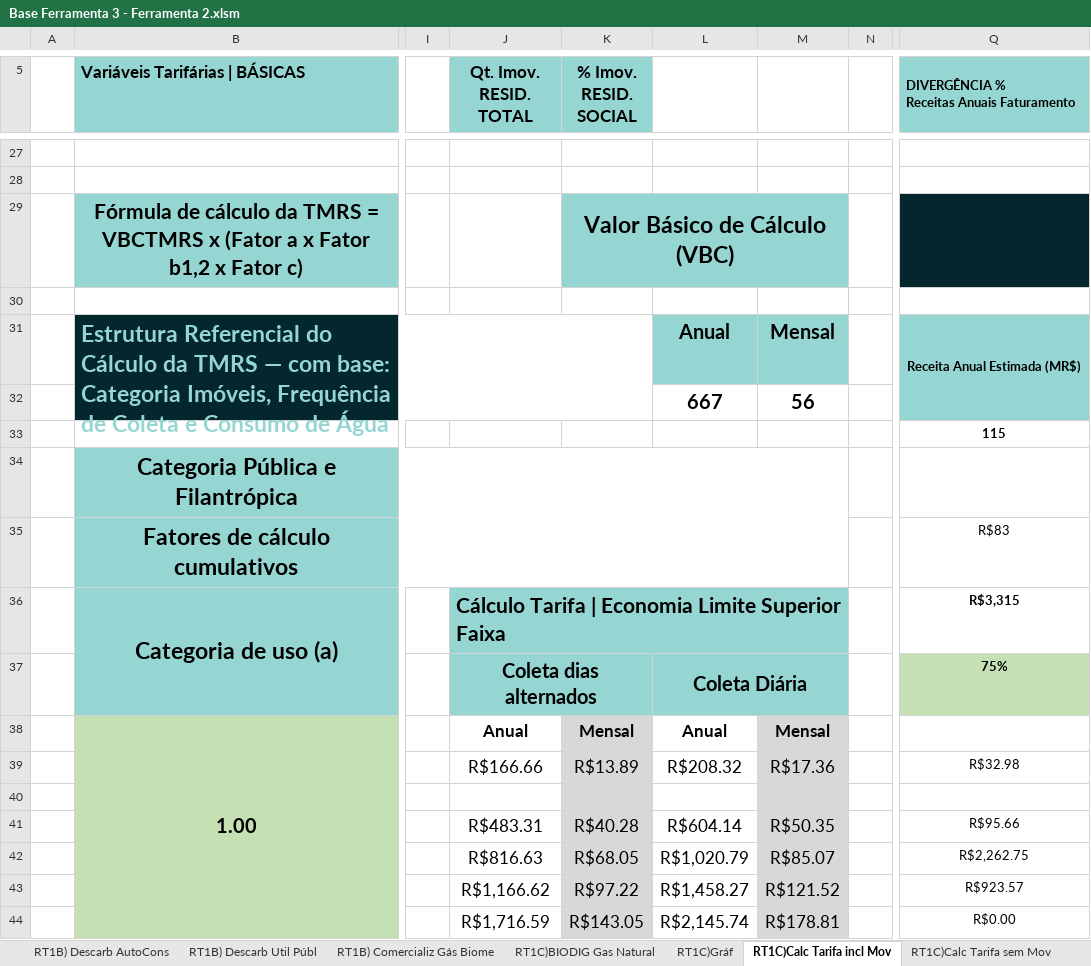
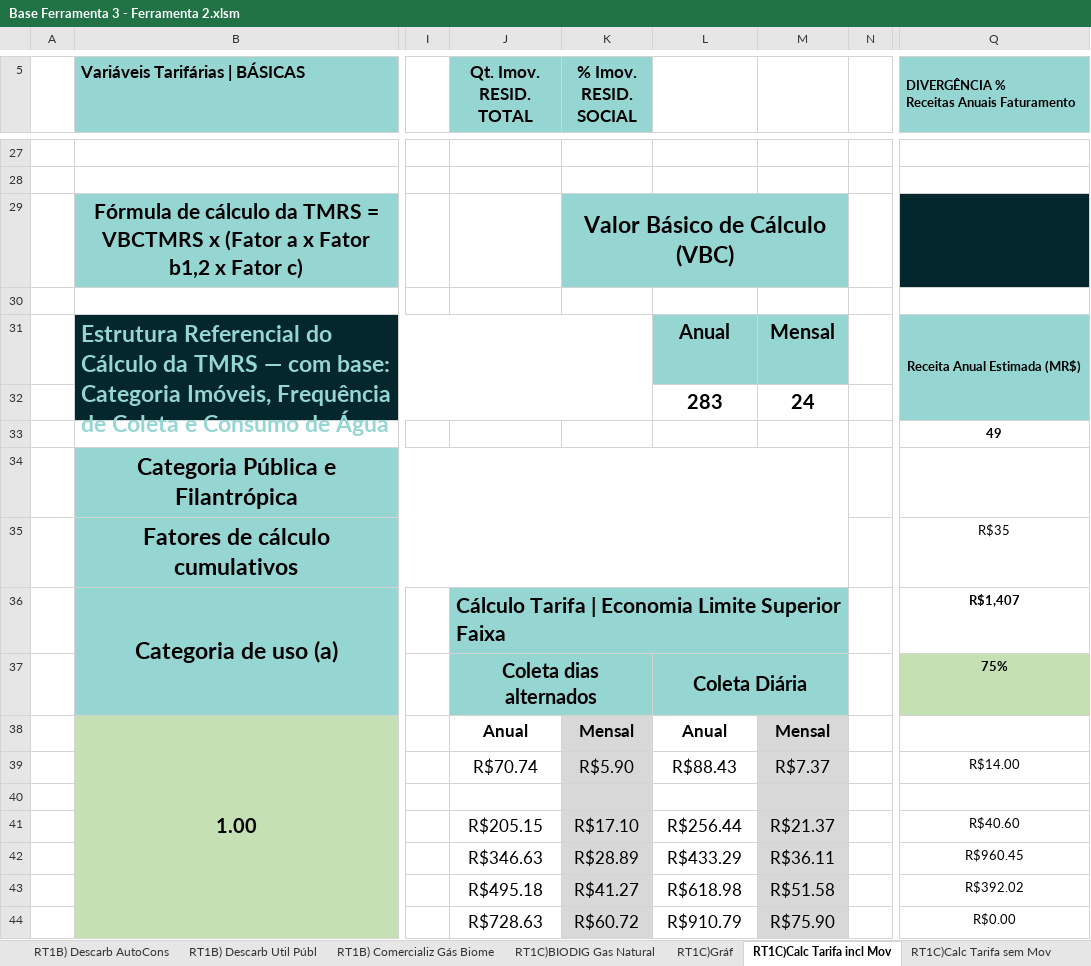
Before and after one commit to cristiansimioni/gestaoregionalizadarsu, an Excel workbook: templates/Base Ferramenta 3 - Ferramenta 2.xlsm, sheet RT1C)Calc Tarifa incl Mov, drawn as a sheet; only a part is shown, gaps mark what is left out; values as stored, in another font and other column widths than the file's, no borders; charts and pictures and conditional formats not drawn; removed rows and columns are numbered as before the commit, all else as after; rows hold the shown columns only; the diff covers the shown part only; the diff names each change by its address in the sheet, - before the commit and + after, or states it on an @@ line.

```diff
--- a/templates/Base Ferramenta 3 - Ferramenta 2.xlsm (sheet RT1C)Calc Tarifa incl Mov)
+++ b/templates/Base Ferramenta 3 - Ferramenta 2.xlsm (sheet RT1C)Calc Tarifa incl Mov)
-row 32:  |  |  |  |  | 667 | 56
+row 32:  |  |  |  |  | 283 | 24
-Q33: 115
+Q33: 49
-Q35: R$83
+Q35: R$35
-Q36: R$3,315
+Q36: R$1,407
-J39 (Qt. Imov. RESID. TOTAL): R$166.66
+J39 (Qt. Imov. RESID. TOTAL): R$70.74
-K39 (% Imov. RESID. SOCIAL): R$13.89
+K39 (% Imov. RESID. SOCIAL): R$5.90
-L39: R$208.32
+L39: R$88.43
-M39: R$17.36
+M39: R$7.37
-Q39: R$32.98
+Q39: R$14.00
-J41 (Qt. Imov. RESID. TOTAL): R$483.31
+J41 (Qt. Imov. RESID. TOTAL): R$205.15
-K41 (% Imov. RESID. SOCIAL): R$40.28
+K41 (% Imov. RESID. SOCIAL): R$17.10
-L41: R$604.14
+L41: R$256.44
-M41: R$50.35
+M41: R$21.37
-Q41: R$95.66
+Q41: R$40.60
-J42 (Qt. Imov. RESID. TOTAL): R$816.63
+J42 (Qt. Imov. RESID. TOTAL): R$346.63
-K42 (% Imov. RESID. SOCIAL): R$68.05
+K42 (% Imov. RESID. SOCIAL): R$28.89
-L42: R$1,020.79
+L42: R$433.29
-M42: R$85.07
+M42: R$36.11
-Q42: R$2,262.75
+Q42: R$960.45
-J43 (Qt. Imov. RESID. TOTAL): R$1,166.62
+J43 (Qt. Imov. RESID. TOTAL): R$495.18
-K43 (% Imov. RESID. SOCIAL): R$97.22
+K43 (% Imov. RESID. SOCIAL): R$41.27
-L43: R$1,458.27
+L43: R$618.98
-M43: R$121.52
+M43: R$51.58
-Q43: R$923.57
+Q43: R$392.02
-J44 (Qt. Imov. RESID. TOTAL): R$1,716.59
+J44 (Qt. Imov. RESID. TOTAL): R$728.63
-K44 (% Imov. RESID. SOCIAL): R$143.05
+K44 (% Imov. RESID. SOCIAL): R$60.72
-L44: R$2,145.74
+L44: R$910.79
-M44: R$178.81
+M44: R$75.90
```
Also changed, not shown: 130 edited cells elsewhere in this sheet, sheet C-Dados RT1 Simplif., sheet Draft para Graf RESUMO, sheet RESUMO GERAL Valoriz. RT´s, sheet RT1A)Calc Tarifa incl Mov, sheet RT5)Calc Tarifa incl Mov, sheet RT2)Calc Tarifa incl Mov, 11 more sheets, other sheet tabs, hidden cells, charts or pictures, Gestão Regionalizada RSU - Simulação Rotas Tecnológicas.xlsm, 40 other files.
